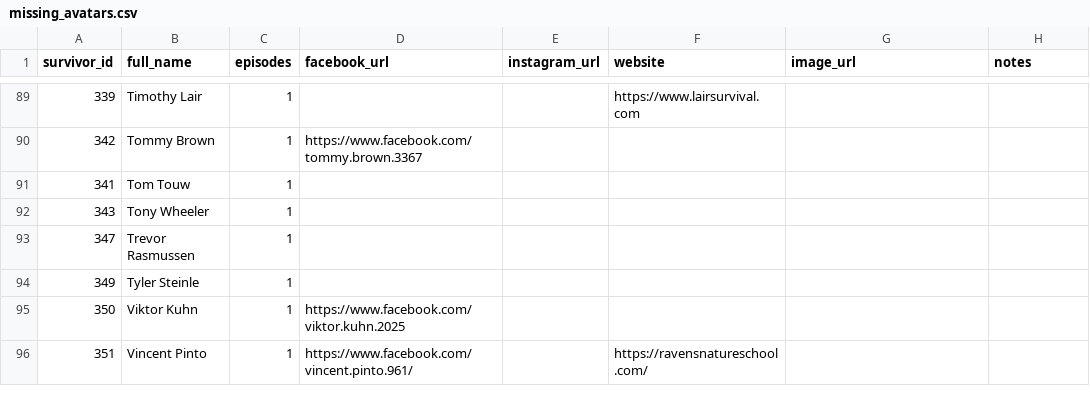
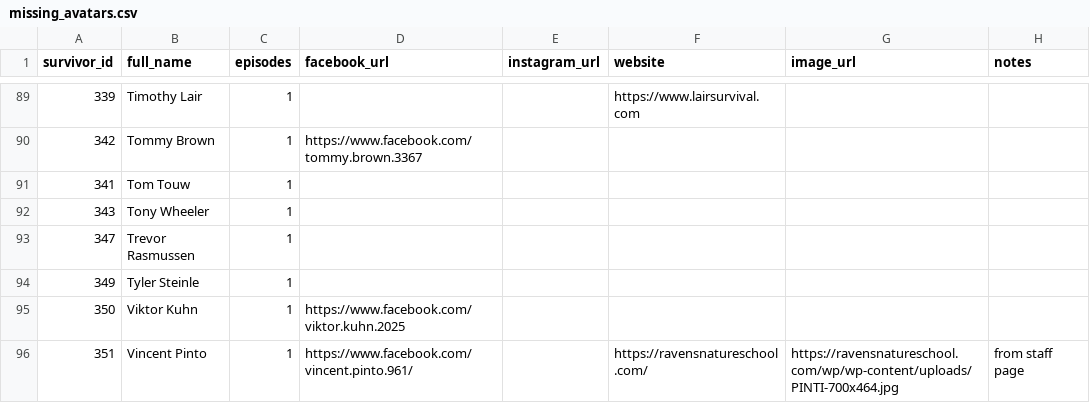
Before and after one commit to bradsaid/nanda, a CSV file: missing_avatars.csv, drawn as a sheet; only a part is shown, gaps mark what is left out.

```diff
--- a/missing_avatars.csv
+++ b/missing_avatars.csv
@@ -95,2 +95,2 @@ survivor_id,full_name,episodes,facebook_url,instagram_url,website,image_url,note
 350,Viktor Kuhn,1,https://www.facebook.com/viktor.kuhn.2025,"","","",""
-351,Vincent Pinto,1,https://www.facebook.com/vincent.pinto.961/,"",https://ravensnatureschool.com/,"",""
+351,Vincent Pinto,1,https://www.facebook.com/vincent.pinto.961/,"",https://ravensnatureschool.com/,https://ravensnatureschool.com/wp/wp-content/uploads/PINTI-700x464.jpg,from staff page
```
